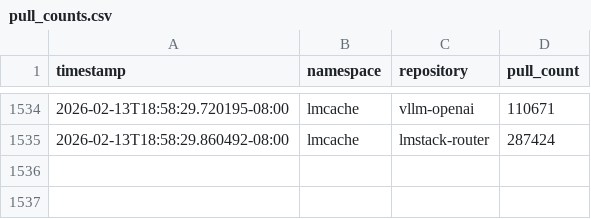
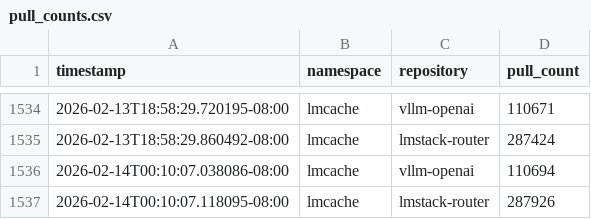
Before and after one commit to kobe0938/docker-hub-star-tracker, a CSV file: pull_counts.csv, drawn as a sheet; only a part is shown, gaps mark what is left out; the diff names each change by its address in the sheet, - before the commit and + after, or states it on an @@ line.

```diff
--- a/pull_counts.csv
+++ b/pull_counts.csv
+row 1536: 2026-02-14T00:10:07.038086-08:00 | lmcache | vllm-openai | 110694
+row 1537: 2026-02-14T00:10:07.118095-08:00 | lmcache | lmstack-router | 287926
```
Also changed, not shown: 2 other files.
